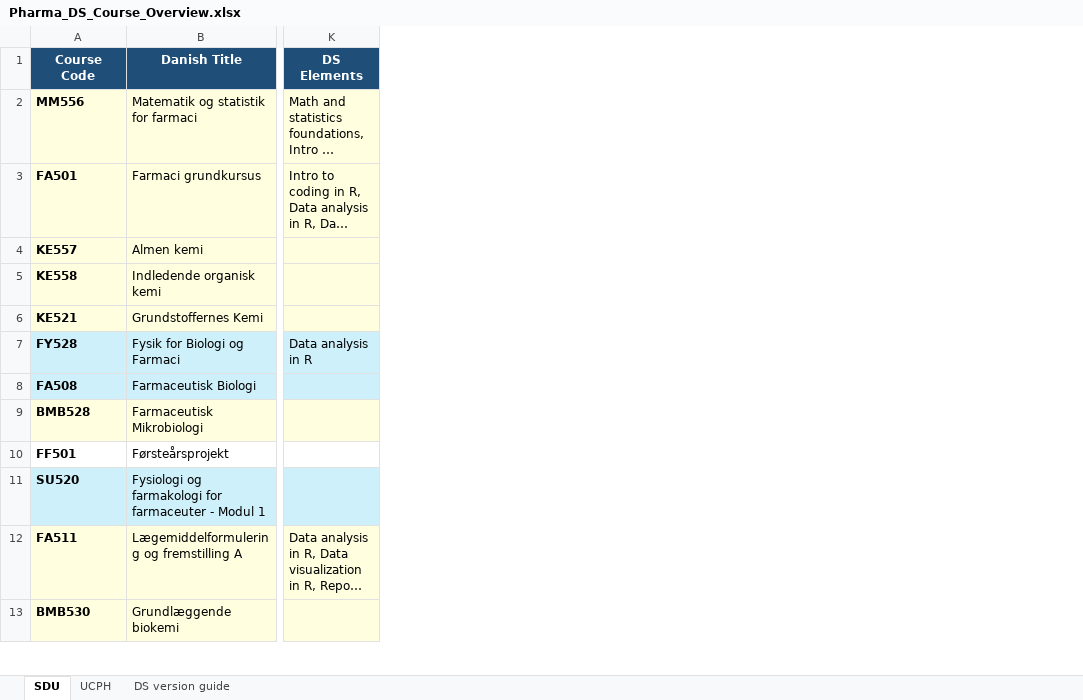
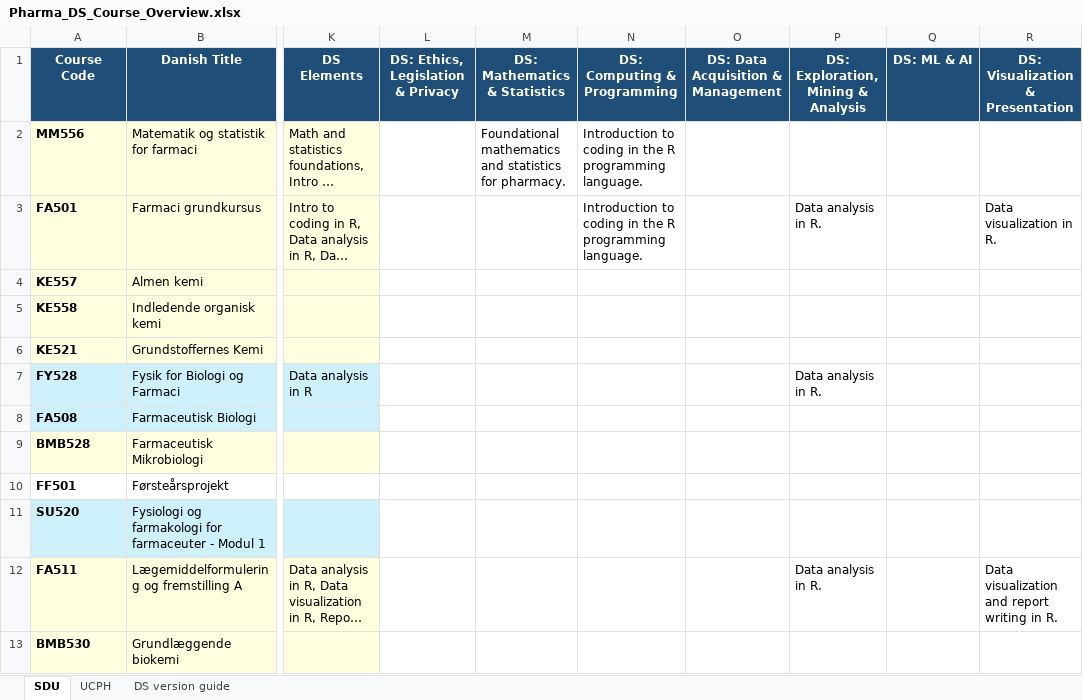
Before and after one commit to CPDSE/education_overview, an Excel workbook: Pharma_DS_Course_Overview.xlsx, sheet SDU, drawn as a sheet; only a part is shown, gaps mark what is left out; long unchanged cells end in …; values as stored, in another font and other column widths than the file's, no borders; table styles not drawn; the diff names each change by its address in the sheet, - before the commit and + after, or states it on an @@ line.

Commit message:
Update Pharma_DS_Course_Overview.xlsx

```diff
--- a/Pharma_DS_Course_Overview.xlsx (sheet SDU)
+++ b/Pharma_DS_Course_Overview.xlsx (sheet SDU)
+column L, row 1: DS: Ethics, Legislation & Privacy
+column M (DS: Mathematics & Statistics), row 2: Foundational mathematics and statistics for pharmacy.
+column N (DS: Computing & Programming), rows 2-3: Introduction to coding in the R programming language. | Introduction to coding in the R programming language.
+column O, row 1: DS: Data Acquisition & Management
+column P, rows 1-12: DS: Exploration, Mining & Analysis |  | Data analysis in R. |  |  |  | Data analysis in R. |  |  |  |  | Data analysis in R.
+column Q (DS: ML & AI), empty
+column R (DS: Visualization & Presentation), rows 3-12: Data visualization in R. |  |  |  |  |  |  |  |  | Data visualization and report writing in R.
```
Also changed, not shown: sheet UCPH.
